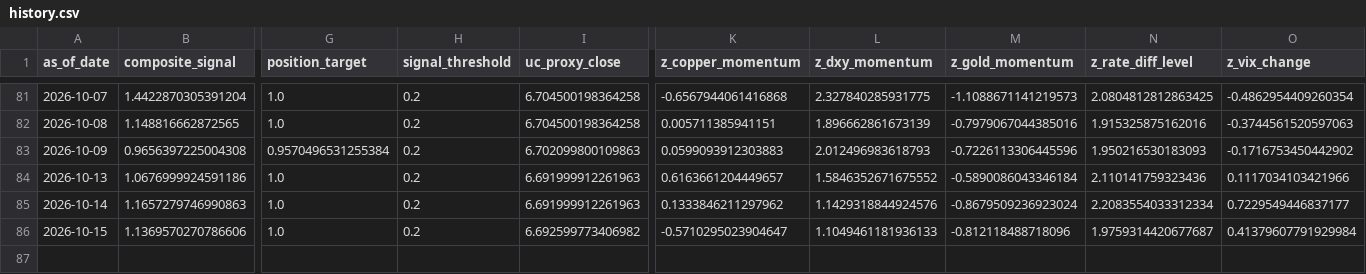
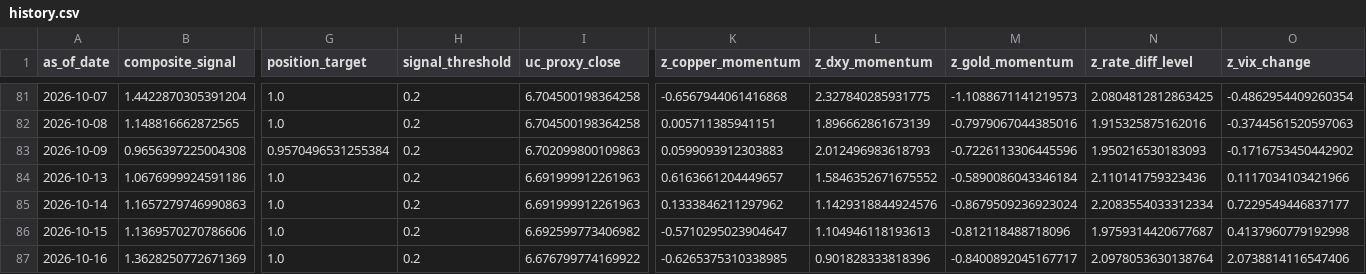
Before and after one commit to Allanli1011/uc-trading, a CSV file: signals/history.csv, drawn as a sheet; only a part is shown, gaps mark what is left out; rows hold the shown columns only; the diff names each change by its address in the sheet, - before the commit and + after, or states it on an @@ line.

```diff
--- a/signals/history.csv
+++ b/signals/history.csv
-L86 (z_dxy_momentum): 1.1049461181936133
+L86 (z_dxy_momentum): 1.104946118193613
-O86 (z_vix_change): 0.41379607791929984
+O86 (z_vix_change): 0.4137960779192998
+row 87: 2026-10-16 | 1.3628250772671369 | 1.0 | 0.2 | 6.676799774169922 | -0.6265375310338985 | 0.901828333818396 | -0.8400892045167717 | 2.0978053630138764 | 2.0738814116547406
```
Also changed, not shown: signals/paper_pnl.csv, 4 other files.
